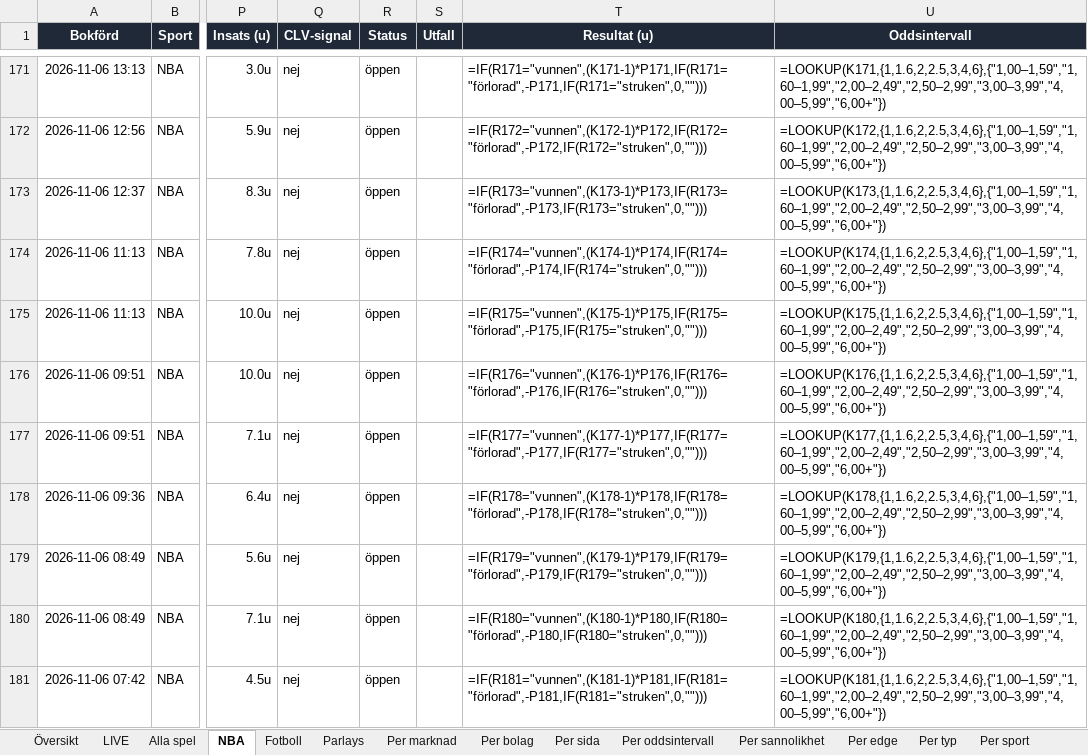
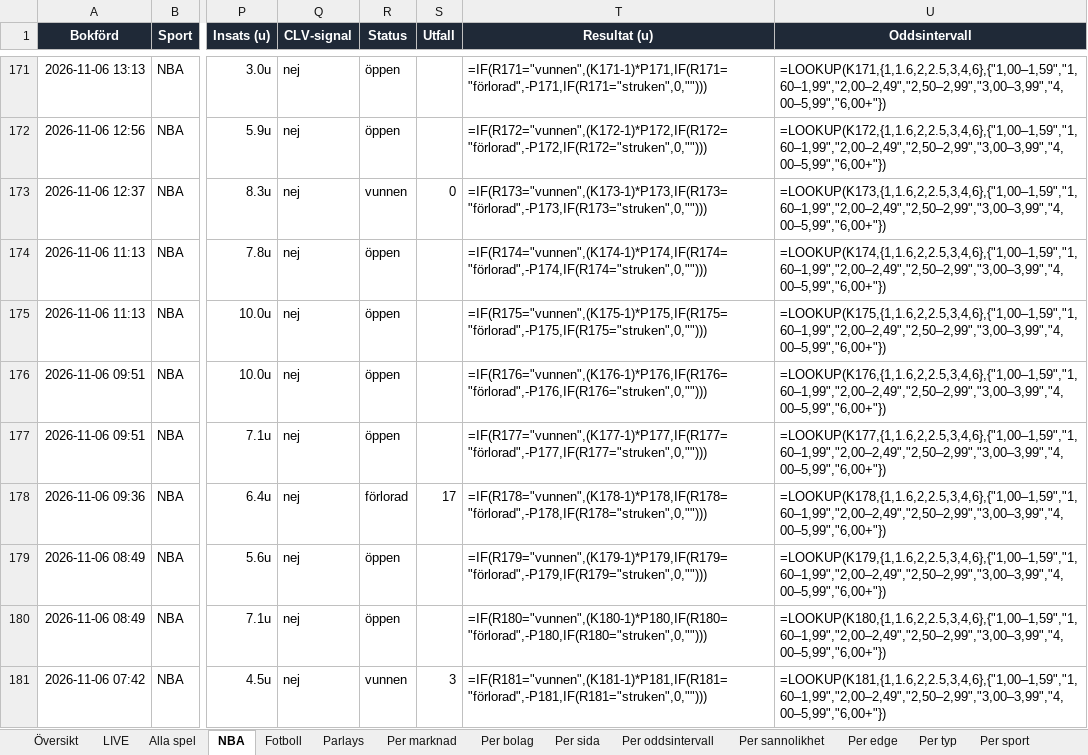
Before and after one commit to FatFockFrank888/propsbot, an Excel workbook: site/propsbot_bokforing.xlsx, sheet NBA, drawn as a sheet; only a part is shown, gaps mark what is left out; values as stored, in another font and other column widths than the file's, no borders; formulas without a stored value are shown as written; conditional formats and table styles not drawn; the diff covers the shown part only; the diff names each change by its address in the sheet, - before the commit and + after, or states it on an @@ line.

```diff
--- a/site/propsbot_bokforing.xlsx (sheet NBA)
+++ b/site/propsbot_bokforing.xlsx (sheet NBA)
-R173 (Status): öppen
+R173 (Status): vunnen
-S173 (Utfall): (empty)
+S173 (Utfall): 0
-R178 (Status): öppen
+R178 (Status): förlorad
-S178 (Utfall): (empty)
+S178 (Utfall): 17
-R181 (Status): öppen
+R181 (Status): vunnen
-S181 (Utfall): (empty)
+S181 (Utfall): 3
```
Also changed, not shown: 32 edited cells elsewhere in this sheet, sheet Alla spel, sheet Fotboll, sheet Per marknad, sheet Per oddsintervall, sheet Per edge, sheet Per sannolikhet, 7 more sheets, 18 other files.
